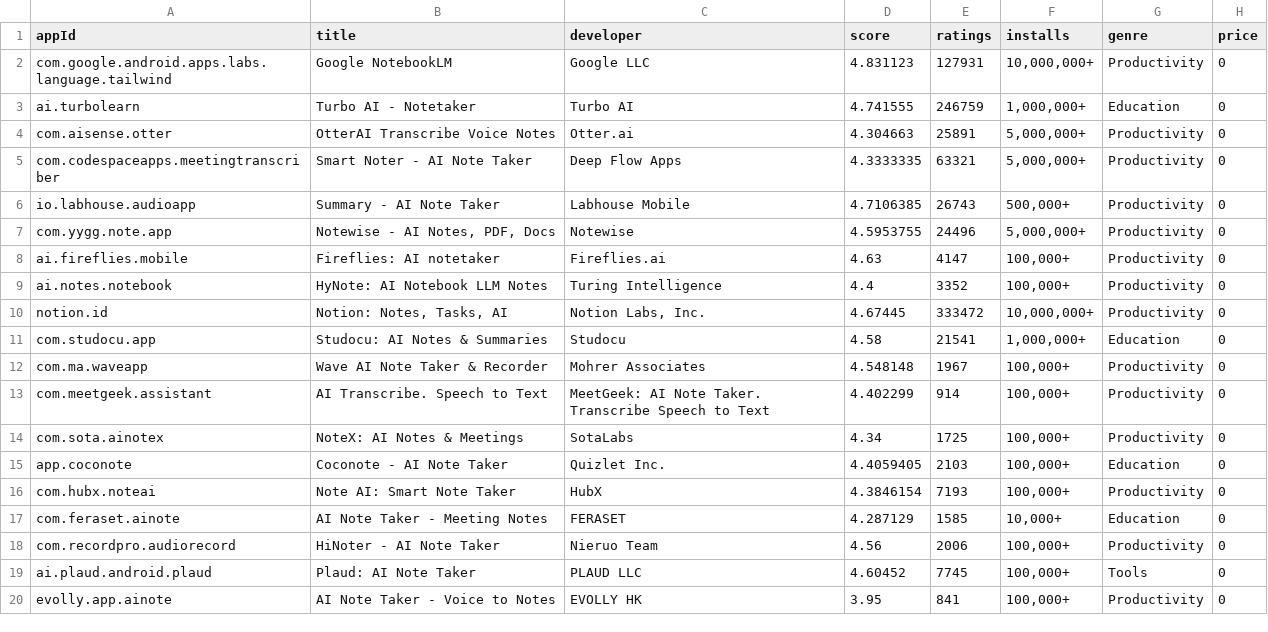
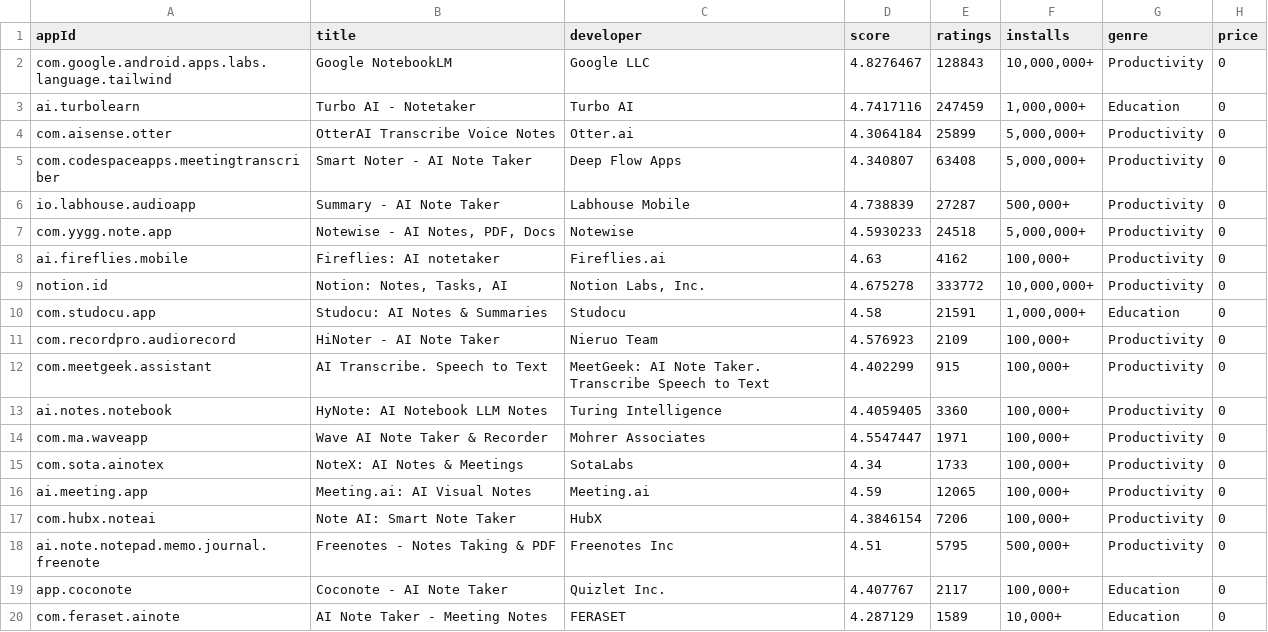
Before and after one commit to laraisse/Data-Engineering-Lab, a CSV file: data/processed/apps_catalog.csv, drawn as a sheet; only a part is shown; the diff covers the shown part only.

```diff
--- a/data/processed/apps_catalog.csv
+++ b/data/processed/apps_catalog.csv
@@ -1,20 +1,20 @@
 appId,title,developer,score,ratings,installs,genre,price
-com.google.android.apps.labs.language.tailwind,Google NotebookLM,Google LLC,4.831123,127931,"10,000,000+",Productivity,0
-ai.turbolearn,Turbo AI - Notetaker,Turbo AI,4.741555,246759,"1,000,000+",Education,0
-com.aisense.otter,OtterAI Transcribe Voice Notes,Otter.ai,4.304663,25891,"5,000,000+",Productivity,0
-com.codespaceapps.meetingtranscriber,Smart Noter - AI Note Taker,Deep Flow Apps,4.3333335,63321,"5,000,000+",Productivity,0
-io.labhouse.audioapp,Summary - AI Note Taker,Labhouse Mobile,4.7106385,26743,"500,000+",Productivity,0
-com.yygg.note.app,"Notewise - AI Notes, PDF, Docs",Notewise,4.5953755,24496,"5,000,000+",Productivity,0
-ai.fireflies.mobile,Fireflies: AI notetaker,Fireflies.ai,4.63,4147,"100,000+",Productivity,0
-ai.notes.notebook,HyNote: AI Notebook LLM Notes,Turing Intelligence,4.4,3352,"100,000+",Productivity,0
-notion.id,"Notion: Notes, Tasks, AI","Notion Labs, Inc.",4.67445,333472,"10,000,000+",Productivity,0
-com.studocu.app,Studocu: AI Notes & Summaries,Studocu,4.58,21541,"1,000,000+",Education,0
-com.ma.waveapp,Wave AI Note Taker & Recorder,Mohrer Associates,4.548148,1967,"100,000+",Productivity,0
-com.meetgeek.assistant,AI Transcribe. Speech to Text,MeetGeek: AI Note Taker. Transcribe Speech to Text,4.402299,914,"100,000+",Productivity,0
-com.sota.ainotex,NoteX: AI Notes & Meetings,SotaLabs,4.34,1725,"100,000+",Productivity,0
-app.coconote,Coconote - AI Note Taker,Quizlet Inc.,4.4059405,2103,"100,000+",Education,0
-com.hubx.noteai,Note AI: Smart Note Taker,HubX,4.3846154,7193,"100,000+",Productivity,0
-com.feraset.ainote,AI Note Taker - Meeting Notes,FERASET,4.287129,1585,"10,000+",Education,0
-com.recordpro.audiorecord,HiNoter - AI Note Taker,Nieruo Team,4.56,2006,"100,000+",Productivity,0
-ai.plaud.android.plaud,Plaud: AI Note Taker,PLAUD LLC,4.60452,7745,"100,000+",Tools,0
-evolly.app.ainote,AI Note Taker - Voice to Notes,EVOLLY HK,3.95,841,"100,000+",Productivity,0
+com.google.android.apps.labs.language.tailwind,Google NotebookLM,Google LLC,4.8276467,128843,"10,000,000+",Productivity,0
+ai.turbolearn,Turbo AI - Notetaker,Turbo AI,4.7417116,247459,"1,000,000+",Education,0
+com.aisense.otter,OtterAI Transcribe Voice Notes,Otter.ai,4.3064184,25899,"5,000,000+",Productivity,0
+com.codespaceapps.meetingtranscriber,Smart Noter - AI Note Taker,Deep Flow Apps,4.340807,63408,"5,000,000+",Productivity,0
+io.labhouse.audioapp,Summary - AI Note Taker,Labhouse Mobile,4.738839,27287,"500,000+",Productivity,0
+com.yygg.note.app,"Notewise - AI Notes, PDF, Docs",Notewise,4.5930233,24518,"5,000,000+",Productivity,0
+ai.fireflies.mobile,Fireflies: AI notetaker,Fireflies.ai,4.63,4162,"100,000+",Productivity,0
+notion.id,"Notion: Notes, Tasks, AI","Notion Labs, Inc.",4.675278,333772,"10,000,000+",Productivity,0
+com.studocu.app,Studocu: AI Notes & Summaries,Studocu,4.58,21591,"1,000,000+",Education,0
+com.recordpro.audiorecord,HiNoter - AI Note Taker,Nieruo Team,4.576923,2109,"100,000+",Productivity,0
+com.meetgeek.assistant,AI Transcribe. Speech to Text,MeetGeek: AI Note Taker. Transcribe Speech to Text,4.402299,915,"100,000+",Productivity,0
+ai.notes.notebook,HyNote: AI Notebook LLM Notes,Turing Intelligence,4.4059405,3360,"100,000+",Productivity,0
+com.ma.waveapp,Wave AI Note Taker & Recorder,Mohrer Associates,4.5547447,1971,"100,000+",Productivity,0
+com.sota.ainotex,NoteX: AI Notes & Meetings,SotaLabs,4.34,1733,"100,000+",Productivity,0
+ai.meeting.app,Meeting.ai: AI Visual Notes,Meeting.ai,4.59,12065,"100,000+",Productivity,0
+com.hubx.noteai,Note AI: Smart Note Taker,HubX,4.3846154,7206,"100,000+",Productivity,0
+ai.note.notepad.memo.journal.freenote,Freenotes - Notes Taking & PDF,Freenotes Inc,4.51,5795,"500,000+",Productivity,0
+app.coconote,Coconote - AI Note Taker,Quizlet Inc.,4.407767,2117,"100,000+",Education,0
+com.feraset.ainote,AI Note Taker - Meeting Notes,FERASET,4.287129,1589,"10,000+",Education,0
```
Also changed, not shown: 1 added row and 1 removed row elsewhere in this file, data/processed/app_level_kpis.csv, data/processed/daily_metrics.csv, 7 other files.
